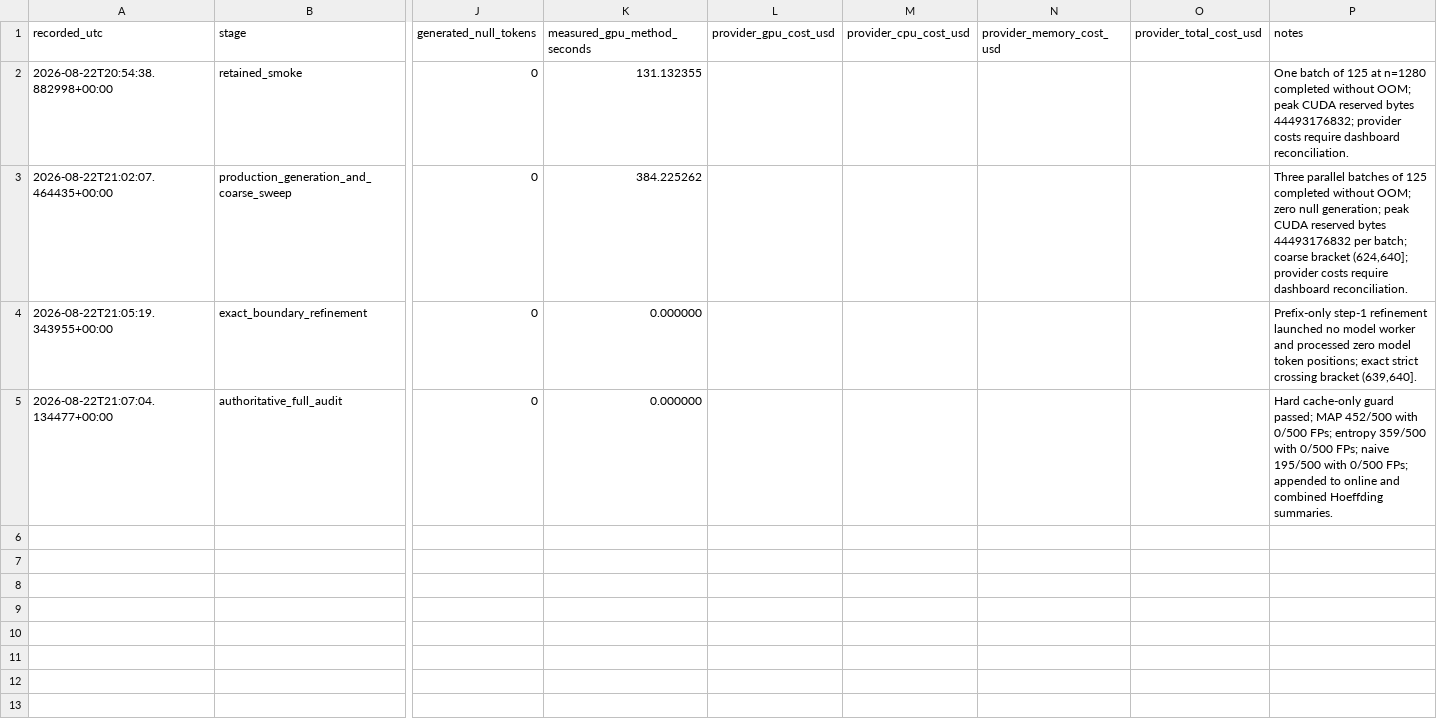
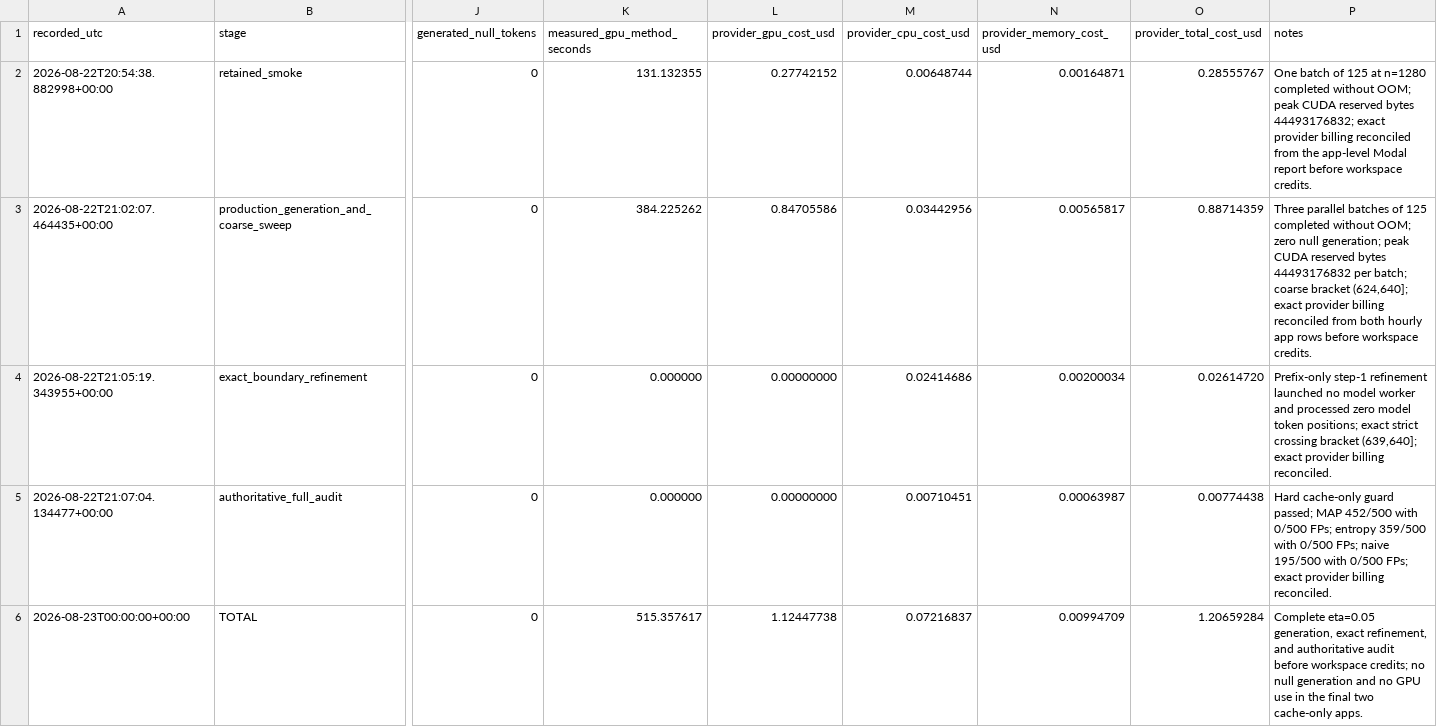
Before and after one commit to Anurag461/Pseudorandom-Code-Watermark, a CSV file: outputs/online_8b_eta005_cost_ledger.csv, drawn as a sheet; only a part is shown, gaps mark what is left out; rows hold the shown columns only; the diff names each change by its address in the sheet, - before the commit and + after, or states it on an @@ line.

Commit message:
Finalize two-day experiment sprint

```diff
--- a/outputs/online_8b_eta005_cost_ledger.csv
+++ b/outputs/online_8b_eta005_cost_ledger.csv
-L2 (provider_gpu_cost_usd): (empty)
+L2 (provider_gpu_cost_usd): 0.27742152
-M2 (provider_cpu_cost_usd): (empty)
+M2 (provider_cpu_cost_usd): 0.00648744
-N2 (provider_memory_cost_usd): (empty)
+N2 (provider_memory_cost_usd): 0.00164871
-O2 (provider_total_cost_usd): (empty)
+O2 (provider_total_cost_usd): 0.28555767
-P2 (notes): …bytes 44493176832; provider costs require dashboard reconciliation.
+P2 (notes): …bytes 44493176832; exact provider billing reconciled from the app-level Modal report before workspace credits.
-L3 (provider_gpu_cost_usd): (empty)
+L3 (provider_gpu_cost_usd): 0.84705586
-M3 (provider_cpu_cost_usd): (empty)
+M3 (provider_cpu_cost_usd): 0.03442956
-N3 (provider_memory_cost_usd): (empty)
+N3 (provider_memory_cost_usd): 0.00565817
-O3 (provider_total_cost_usd): (empty)
+O3 (provider_total_cost_usd): 0.88714359
-P3 (notes): …bracket (624,640]; provider costs require dashboard reconciliation.
+P3 (notes): …bracket (624,640]; exact provider billing reconciled from both hourly app rows before workspace credits.
-L4:L5 (provider_gpu_cost_usd): (empty)
+L4:L5 (provider_gpu_cost_usd): 0.00000000
-M4 (provider_cpu_cost_usd): (empty)
+M4 (provider_cpu_cost_usd): 0.02414686
-N4 (provider_memory_cost_usd): (empty)
+N4 (provider_memory_cost_usd): 0.00200034
-O4 (provider_total_cost_usd): (empty)
+O4 (provider_total_cost_usd): 0.02614720
-P4 (notes): …crossing bracket (639,640].
+P4 (notes): …crossing bracket (639,640]; exact provider billing reconciled.
-M5 (provider_cpu_cost_usd): (empty)
+M5 (provider_cpu_cost_usd): 0.00710451
-N5 (provider_memory_cost_usd): (empty)
+N5 (provider_memory_cost_usd): 0.00063987
-O5 (provider_total_cost_usd): (empty)
+O5 (provider_total_cost_usd): 0.00774438
-P5 (notes): …0/500 FPs; appended to online and combined Hoeffding summaries.
+P5 (notes): …0/500 FPs; exact provider billing reconciled.
+row 6: 2026-08-23T00:00:00+00:00 | TOTAL | 0 | 515.357617 | 1.12447738 | 0.07216837 | 0.00994709 | 1.20659284 | Complete eta=0.05 generation, exact refinement, and authoritative audit before workspace credits; no null generation and no GPU use in the final two cache-only apps.
```
Also changed, not shown: outputs/controlled_baseline_diagnostic_cost_ledger.csv, outputs/controlled_baseline_smoke_cost_ledger.csv, 13 other files.
